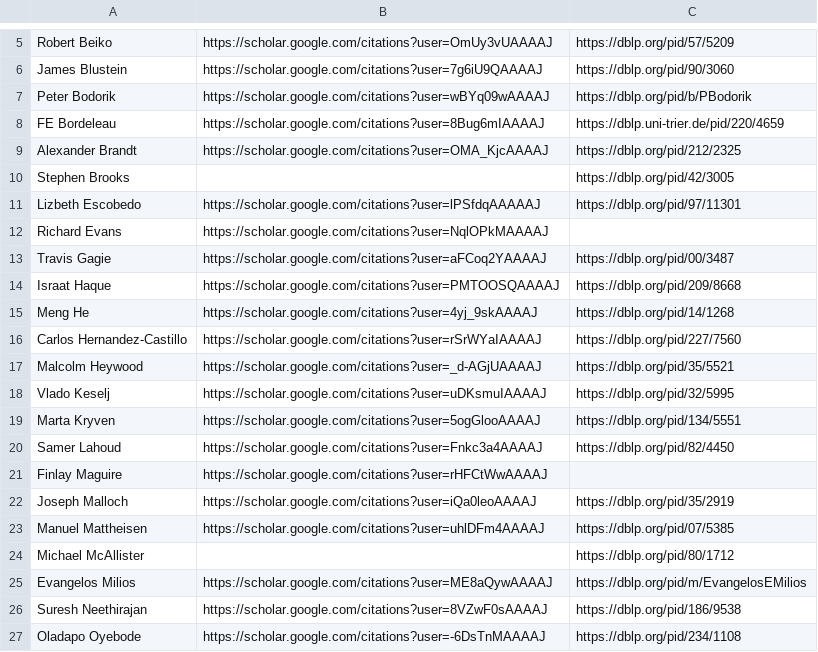
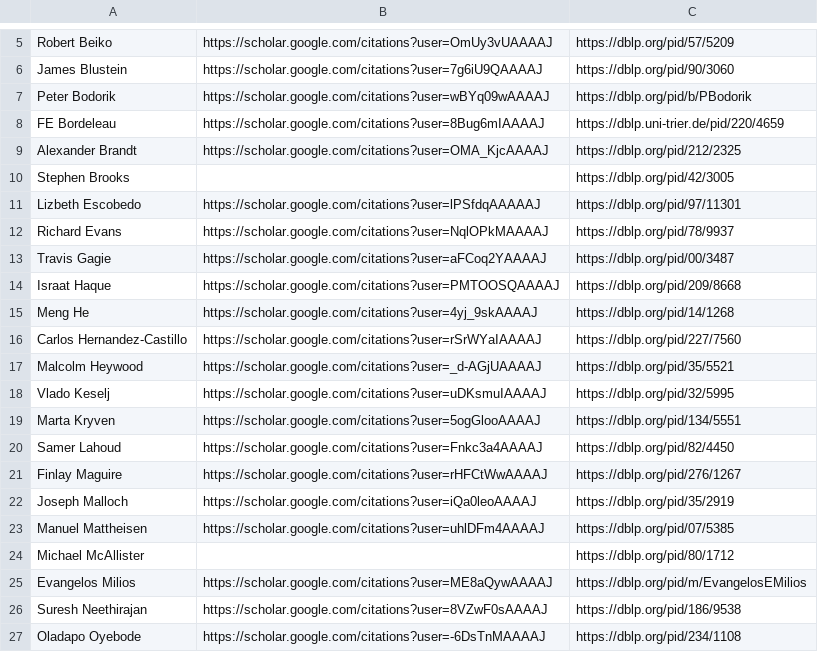
Before and after one commit to gabrielspadon/CiteForge, a CSV file: data/input.csv, drawn as a sheet; only a part is shown, gaps mark what is left out.

```diff
--- a/data/input.csv
+++ b/data/input.csv
@@ -11,3 +11,3 @@ Stephen Brooks,,https://dblp.org/pid/42/3005
 Lizbeth Escobedo,https://scholar.google.com/citations?user=lPSfdqAAAAAJ,https://dblp.org/pid/97/11301
-Richard Evans,https://scholar.google.com/citations?user=NqlOPkMAAAAJ,
+Richard Evans,https://scholar.google.com/citations?user=NqlOPkMAAAAJ,https://dblp.org/pid/78/9937
 Travis Gagie,https://scholar.google.com/citations?user=aFCoq2YAAAAJ,https://dblp.org/pid/00/3487
@@ -20,3 +20,3 @@ Marta Kryven,https://scholar.google.com/citations?user=5ogGlooAAAAJ,https://dblp
 Samer Lahoud,https://scholar.google.com/citations?user=Fnkc3a4AAAAJ,https://dblp.org/pid/82/4450
-Finlay Maguire,https://scholar.google.com/citations?user=rHFCtWwAAAAJ,
+Finlay Maguire,https://scholar.google.com/citations?user=rHFCtWwAAAAJ,https://dblp.org/pid/276/1267
 Joseph Malloch,https://scholar.google.com/citations?user=iQa0leoAAAAJ,https://dblp.org/pid/35/2919
```
Also changed, not shown: 14 other files.
